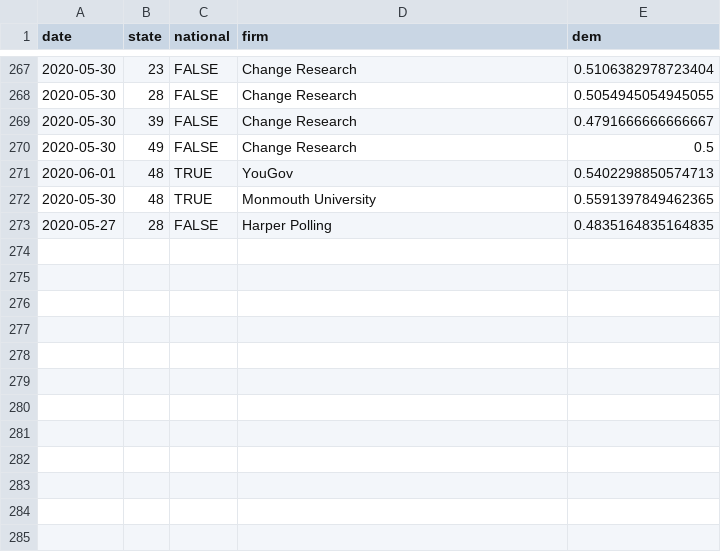
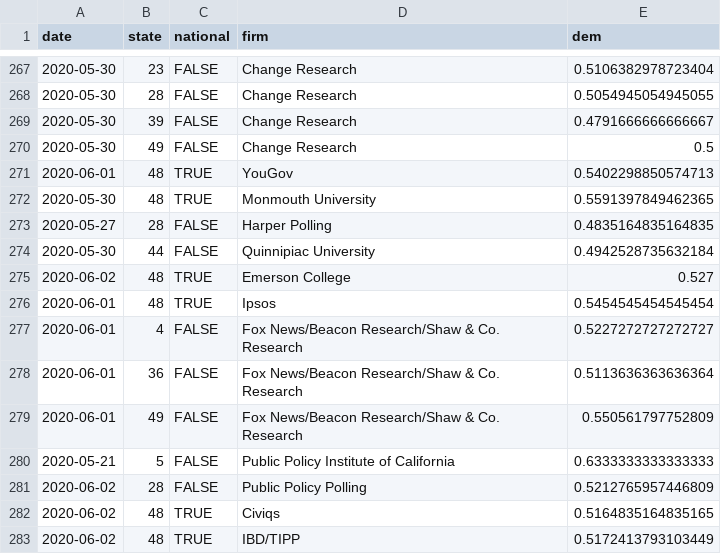
Before and after one commit to CoryMcCartan/president, a CSV file: docs/polls.csv, drawn as a sheet; only a part is shown, gaps mark what is left out; the diff names each change by its address in the sheet, - before the commit and + after, or states it on an @@ line.

```diff
--- a/docs/polls.csv
+++ b/docs/polls.csv
+row 274: 2020-05-30 | 44 | FALSE | Quinnipiac University | 0.4942528735632184
+row 275: 2020-06-02 | 48 | TRUE | Emerson College | 0.527
+row 276: 2020-06-01 | 48 | TRUE | Ipsos | 0.5454545454545454
+row 277: 2020-06-01 | 4 | FALSE | Fox News/Beacon Research/Shaw & Co. Research | 0.5227272727272727
+row 278: 2020-06-01 | 36 | FALSE | Fox News/Beacon Research/Shaw & Co. Research | 0.5113636363636364
+row 279: 2020-06-01 | 49 | FALSE | Fox News/Beacon Research/Shaw & Co. Research | 0.550561797752809
+row 280: 2020-05-21 | 5 | FALSE | Public Policy Institute of California | 0.6333333333333333
+row 281: 2020-06-02 | 28 | FALSE | Public Policy Polling | 0.5212765957446809
+row 282: 2020-06-02 | 48 | TRUE | Civiqs | 0.5164835164835165
+row 283: 2020-06-02 | 48 | TRUE | IBD/TIPP | 0.5172413793103449
```
Also changed, not shown: docs/history.csv, docs/state_history.csv, 2 other files.
